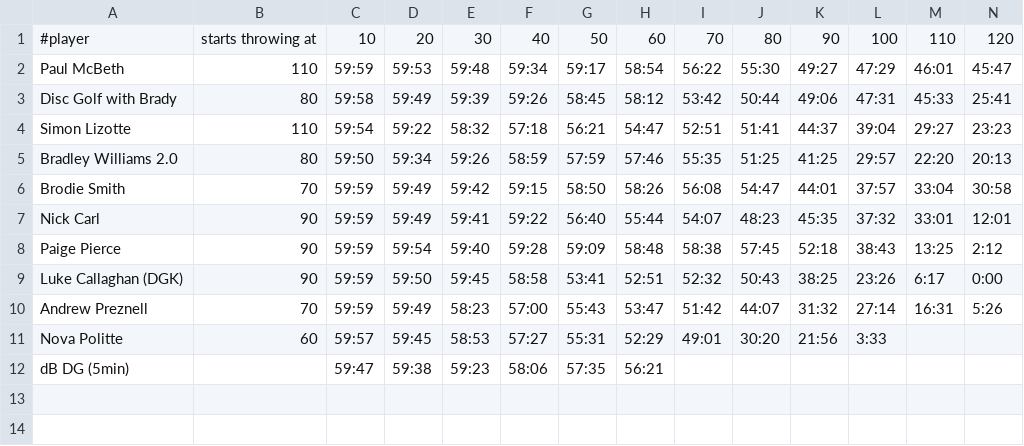
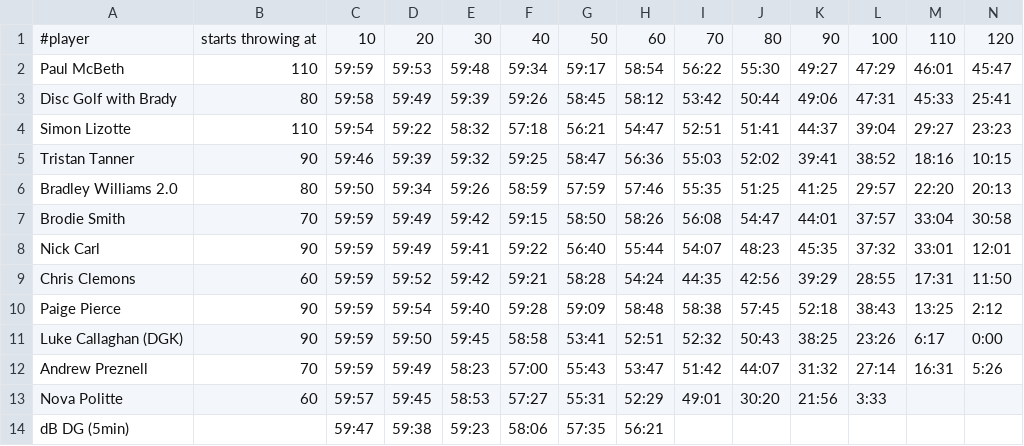
Before and after one commit to yosemitebandit/10ft, a CSV file: data.csv, drawn as a sheet; only a part is shown; rows hold the shown columns only; the diff names each change by its address in the sheet, - before the commit and + after, or states it on an @@ line.

Commit message:
add Tristan Tanner; add Chris Clemons

```diff
--- a/data.csv
+++ b/data.csv
+row 5: Tristan Tanner | 90 | 59:46 | 59:39 | 59:32 | 59:25 | 58:47 | 56:36 | 55:03 | 52:02 | 39:41 | 38:52 | 18:16 | 10:15
+row 9: Chris Clemons | 60 | 59:59 | 59:52 | 59:42 | 59:21 | 58:28 | 54:24 | 44:35 | 42:56 | 39:29 | 28:55 | 17:31 | 11:50
```
